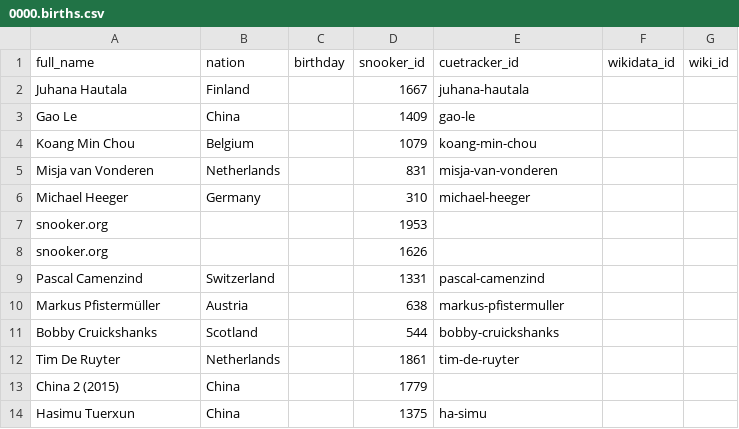
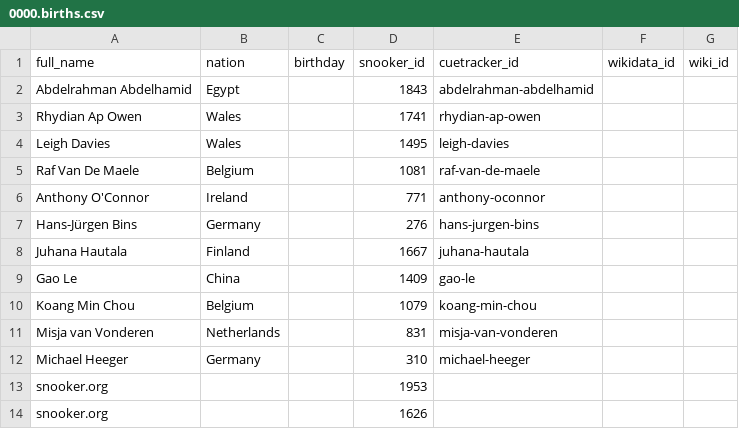
Before and after one commit to dreamerminsk/wiki-langs, a CSV file: players/0000.births.csv, drawn as a sheet; only a part is shown; the shorter side is filled out with more unchanged rows.

Commit message:
update csv tables

```diff
--- a/players/0000.births.csv
+++ b/players/0000.births.csv
@@ -1,2 +1,8 @@
 full_name,nation,birthday,snooker_id,cuetracker_id,wikidata_id,wiki_id
+Abdelrahman Abdelhamid,Egypt,,1843,abdelrahman-abdelhamid,,
+Rhydian Ap Owen,Wales,,1741,rhydian-ap-owen,,
+Leigh Davies,Wales,,1495,leigh-davies,,
+Raf Van De Maele,Belgium,,1081,raf-van-de-maele,,
+Anthony O'Connor,Ireland,,771,anthony-oconnor,,
+Hans-Jürgen Bins,Germany,,276,hans-jurgen-bins,,
 Juhana Hautala,Finland,,1667,juhana-hautala,,
```
